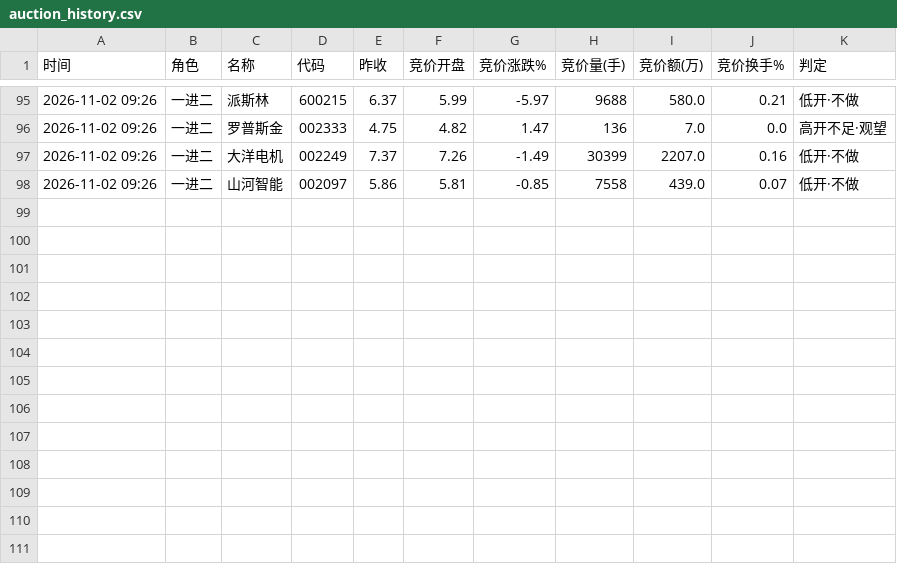
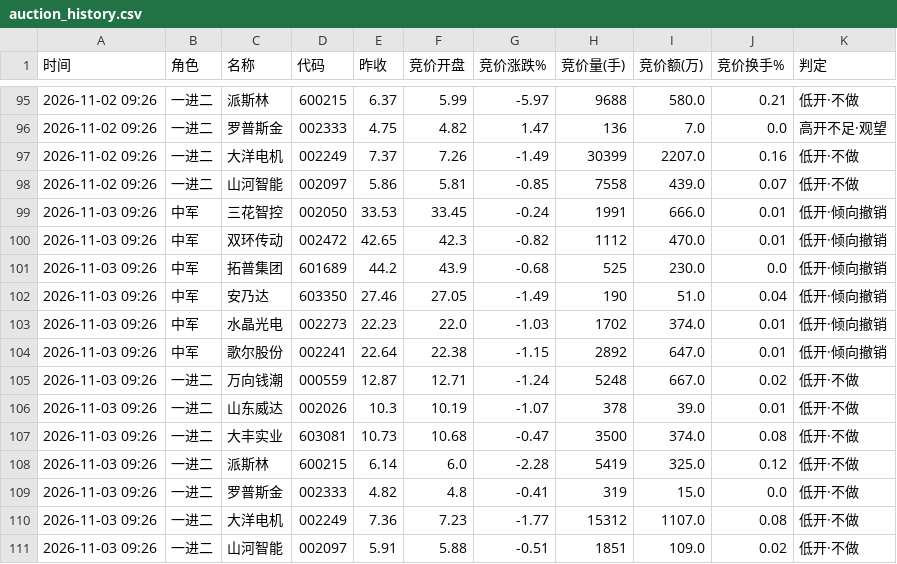
Before and after one commit to amvzzc-arch/a-share-data, a CSV file: auction/auction_history.csv, drawn as a sheet; only a part is shown, gaps mark what is left out.

Commit message:
auction: 2026-11-03 9:25集合竞价快照

```diff
--- a/auction/auction_history.csv
+++ b/auction/auction_history.csv
@@ -98 +98,14 @@
 2026-11-02 09:26,一进二,山河智能,002097,5.86,5.81,-0.85,7558,439.0,0.07,低开·不做
+2026-11-03 09:26,中军,三花智控,002050,33.53,33.45,-0.24,1991,666.0,0.01,低开·倾向撤销
+2026-11-03 09:26,中军,双环传动,002472,42.65,42.3,-0.82,1112,470.0,0.01,低开·倾向撤销
+2026-11-03 09:26,中军,拓普集团,601689,44.2,43.9,-0.68,525,230.0,0.0,低开·倾向撤销
+2026-11-03 09:26,中军,安乃达,603350,27.46,27.05,-1.49,190,51.0,0.04,低开·倾向撤销
+2026-11-03 09:26,中军,水晶光电,002273,22.23,22.0,-1.03,1702,374.0,0.01,低开·倾向撤销
+2026-11-03 09:26,中军,歌尔股份,002241,22.64,22.38,-1.15,2892,647.0,0.01,低开·倾向撤销
+2026-11-03 09:26,一进二,万向钱潮,000559,12.87,12.71,-1.24,5248,667.0,0.02,低开·不做
+2026-11-03 09:26,一进二,山东威达,002026,10.3,10.19,-1.07,378,39.0,0.01,低开·不做
+2026-11-03 09:26,一进二,大丰实业,603081,10.73,10.68,-0.47,3500,374.0,0.08,低开·不做
+2026-11-03 09:26,一进二,派斯林,600215,6.14,6.0,-2.28,5419,325.0,0.12,低开·不做
+2026-11-03 09:26,一进二,罗普斯金,002333,4.82,4.8,-0.41,319,15.0,0.0,低开·不做
+2026-11-03 09:26,一进二,大洋电机,002249,7.36,7.23,-1.77,15312,1107.0,0.08,低开·不做
+2026-11-03 09:26,一进二,山河智能,002097,5.91,5.88,-0.51,1851,109.0,0.02,低开·不做
```
Also changed, not shown: 1 other file.
